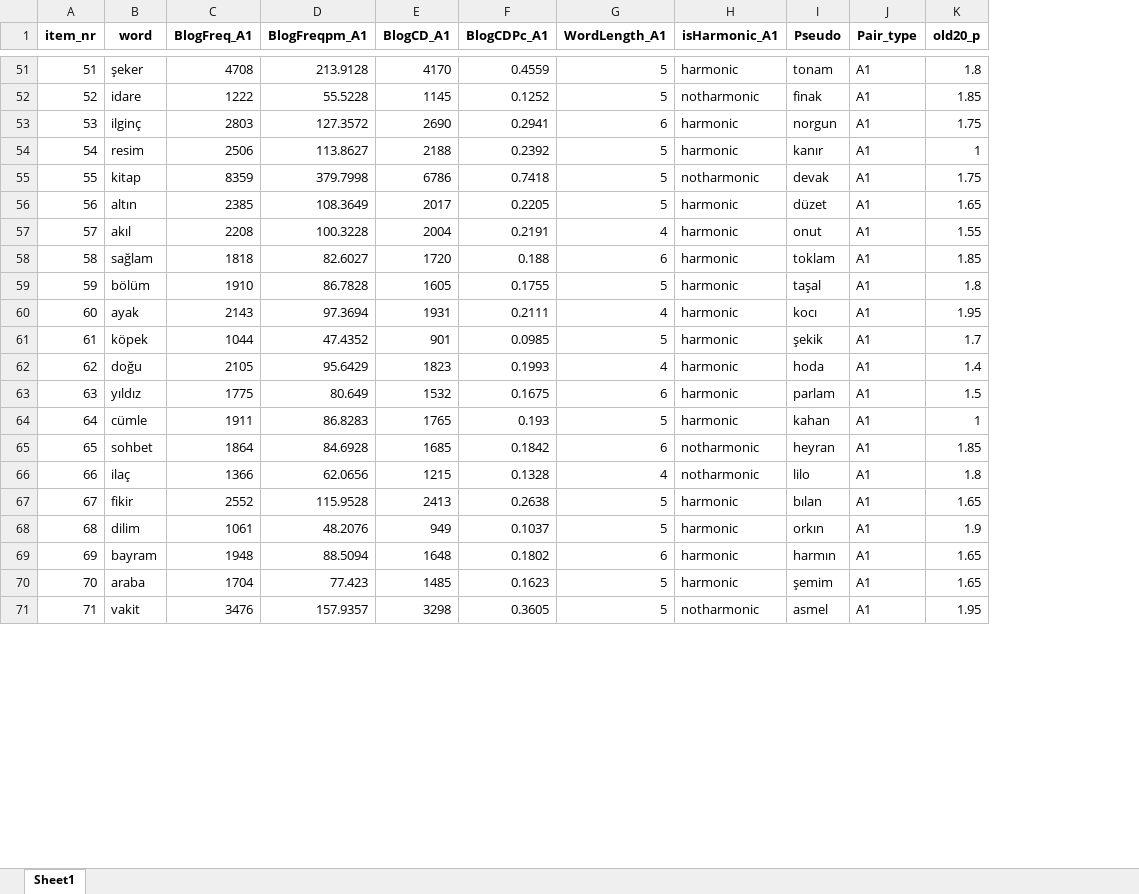
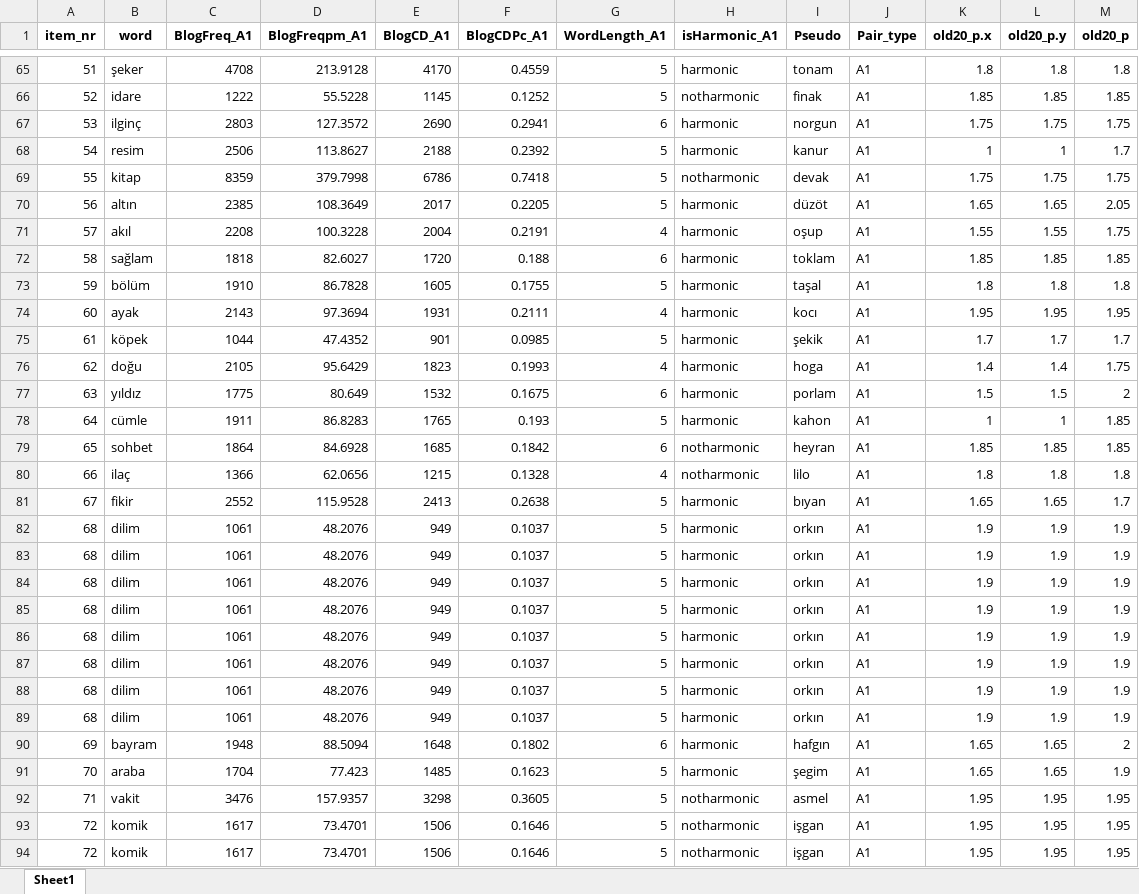
Before and after one commit to Zeynepgnezkan/VowelHarmony, an Excel workbook: Düzenleme.xlsx, sheet Sheet1, drawn as a sheet; only a part is shown, gaps mark what is left out; values as stored, in another font and other column widths than the file's, no borders; addresses are those after the commit; the diff covers the shown part only; the diff names each change by its address in the sheet, - before the commit and + after, or states it on an @@ line.

```diff
--- a/Düzenleme.xlsx (sheet Sheet1)
+++ b/Düzenleme.xlsx (sheet Sheet1)
+column K (old20_p.x), rows 65-82: 1.8 | 1.85 | 1.75 | 1 | 1.75 | 1.65 | 1.55 | 1.85 | 1.8 | 1.95 | 1.7 | 1.4 | 1.5 | 1 | 1.85 | 1.8 | 1.65 | 1.9; rows 90-92: 1.65 | 1.65 | 1.95
+column L (old20_p.y), rows 65-82: 1.8 | 1.85 | 1.75 | 1 | 1.75 | 1.65 | 1.55 | 1.85 | 1.8 | 1.95 | 1.7 | 1.4 | 1.5 | 1 | 1.85 | 1.8 | 1.65 | 1.9; rows 90-92: 1.65 | 1.65 | 1.95
-I68 (Pseudo): kanır
+I68 (Pseudo): kanur
-M68 (old20_p): 1
+M68 (old20_p): 1.7
-I70 (Pseudo): düzet
+I70 (Pseudo): düzöt
-M70 (old20_p): 1.65
+M70 (old20_p): 2.05
-I71 (Pseudo): onut
+I71 (Pseudo): oşup
-M71 (old20_p): 1.55
+M71 (old20_p): 1.75
-I76 (Pseudo): hoda
+I76 (Pseudo): hoga
-M76 (old20_p): 1.4
+M76 (old20_p): 1.75
-I77 (Pseudo): parlam
+I77 (Pseudo): porlam
-M77 (old20_p): 1.5
+M77 (old20_p): 2
-I78 (Pseudo): kahan
+I78 (Pseudo): kahon
-M78 (old20_p): 1
+M78 (old20_p): 1.85
-I81 (Pseudo): bılan
+I81 (Pseudo): bıyan
-M81 (old20_p): 1.65
+M81 (old20_p): 1.7
+row 83: 68 | dilim | 1061 | 48.2076 | 949 | 0.1037 | 5 | harmonic | orkın | A1 | 1.9 | 1.9 | 1.9
+row 84: 68 | dilim | 1061 | 48.2076 | 949 | 0.1037 | 5 | harmonic | orkın | A1 | 1.9 | 1.9 | 1.9
+row 85: 68 | dilim | 1061 | 48.2076 | 949 | 0.1037 | 5 | harmonic | orkın | A1 | 1.9 | 1.9 | 1.9
+row 86: 68 | dilim | 1061 | 48.2076 | 949 | 0.1037 | 5 | harmonic | orkın | A1 | 1.9 | 1.9 | 1.9
+row 87: 68 | dilim | 1061 | 48.2076 | 949 | 0.1037 | 5 | harmonic | orkın | A1 | 1.9 | 1.9 | 1.9
+row 88: 68 | dilim | 1061 | 48.2076 | 949 | 0.1037 | 5 | harmonic | orkın | A1 | 1.9 | 1.9 | 1.9
+row 89: 68 | dilim | 1061 | 48.2076 | 949 | 0.1037 | 5 | harmonic | orkın | A1 | 1.9 | 1.9 | 1.9
-I90 (Pseudo): harmın
+I90 (Pseudo): hafgın
-M90 (old20_p): 1.65
+M90 (old20_p): 2
-I91 (Pseudo): şemim
+I91 (Pseudo): şegim
-M91 (old20_p): 1.65
+M91 (old20_p): 1.9
+row 93: 72 | komik | 1617 | 73.4701 | 1506 | 0.1646 | 5 | notharmonic | işgan | A1 | 1.95 | 1.95 | 1.95
+row 94: 72 | komik | 1617 | 73.4701 | 1506 | 0.1646 | 5 | notharmonic | işgan | A1 | 1.95 | 1.95 | 1.95
```
Also changed, not shown: 33 added rows and 90 edited cells elsewhere in this sheet.
